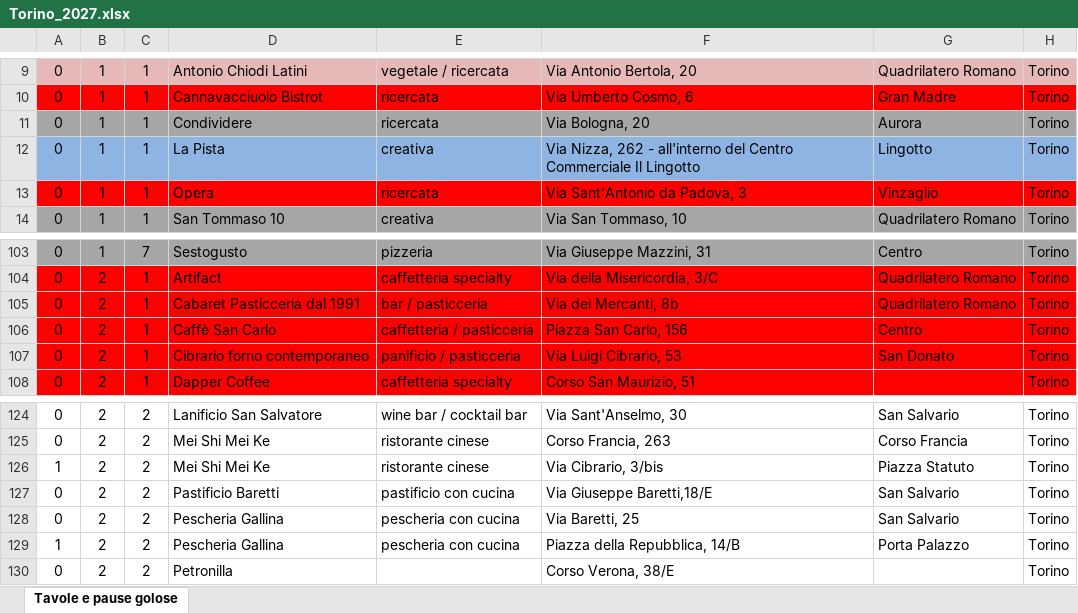
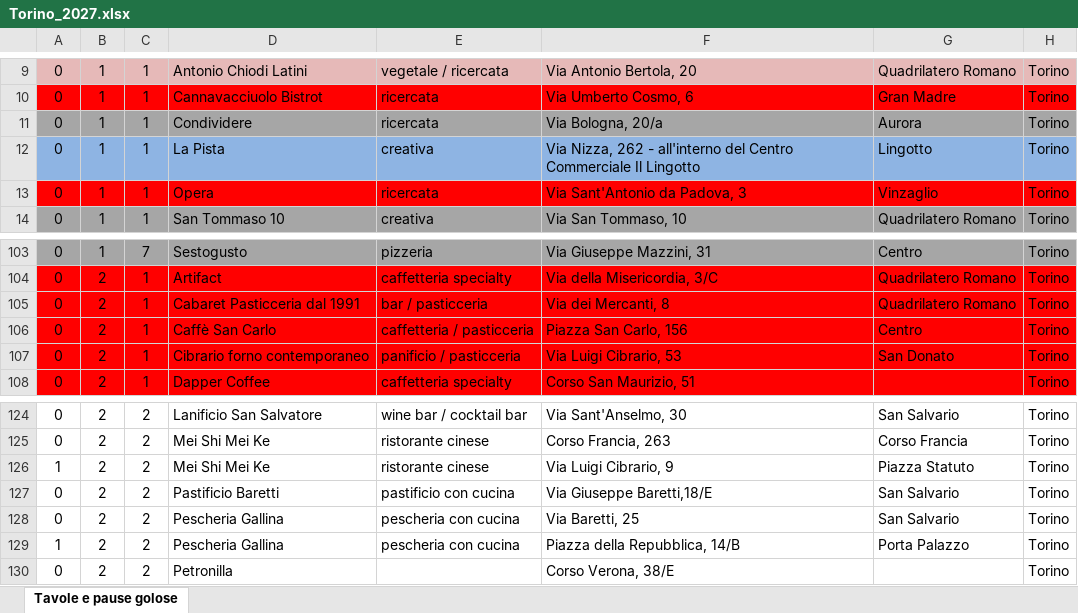
Before and after one commit to pecoraneraeditore/pne-verifica-guide, an Excel workbook: Torino_2027.xlsx, sheet Tavole e pause golose, drawn as a sheet; only a part is shown, gaps mark what is left out; values as stored, in another font and other column widths than the file's, no borders; the diff names each change by its address in the sheet, - before the commit and + after, or states it on an @@ line.

```diff
--- a/Torino_2027.xlsx (sheet Tavole e pause golose)
+++ b/Torino_2027.xlsx (sheet Tavole e pause golose)
-F11: Via Bologna, 20
+F11: Via Bologna, 20/a
-F105: Via dei Mercanti, 8b
+F105: Via dei Mercanti, 8
-F126: Via Cibrario, 3/bis
+F126: Via Luigi Cibrario, 9
```
Also changed, not shown: Milano_2027.xlsx, 4 other files.
